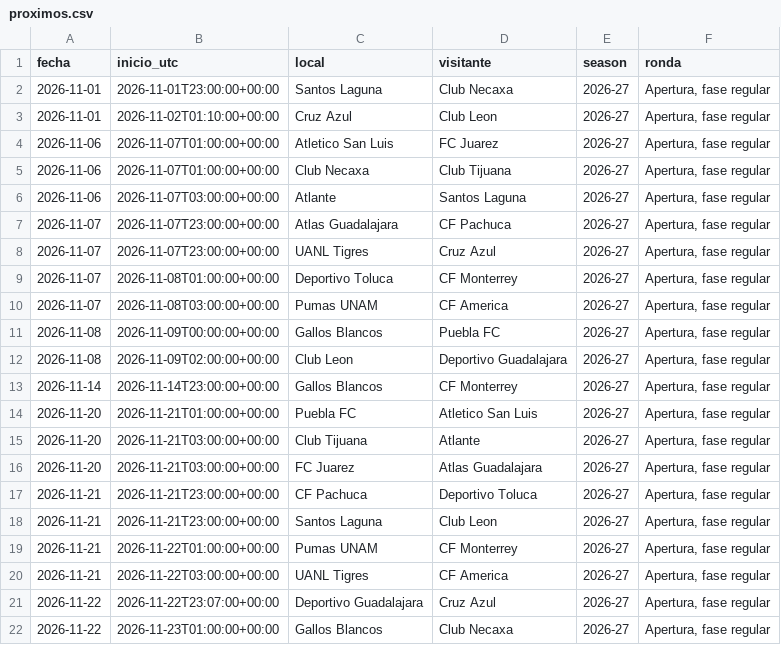
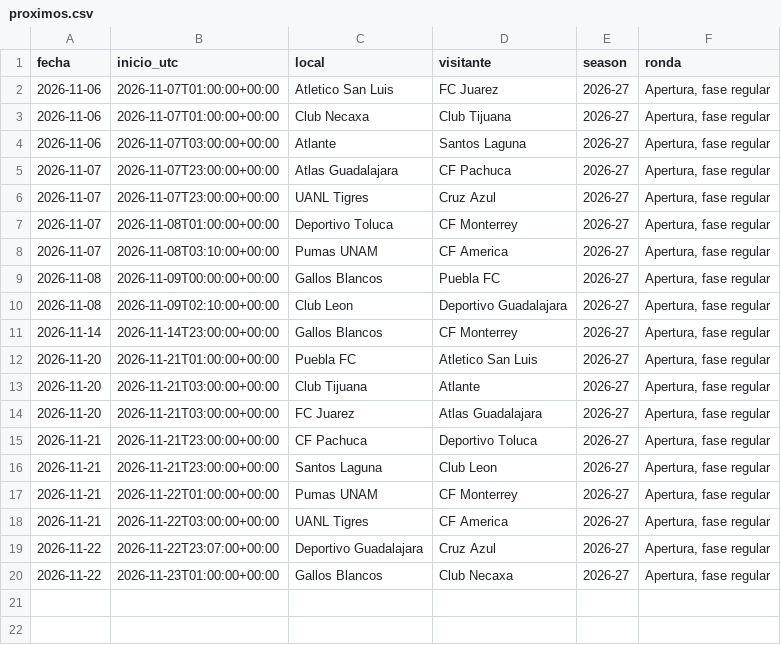
Before and after one commit to RicardoCR72/mlb-ai-predictor, a CSV file: futbol_liga_mx/data/proximos.csv, drawn as a sheet.

```diff
--- a/futbol_liga_mx/data/proximos.csv
+++ b/futbol_liga_mx/data/proximos.csv
@@ -1,4 +1,2 @@
 fecha,inicio_utc,local,visitante,season,ronda
-2026-11-01,2026-11-01T23:00:00+00:00,Santos Laguna,Club Necaxa,2026-27,"Apertura, fase regular"
-2026-11-01,2026-11-02T01:10:00+00:00,Cruz Azul,Club Leon,2026-27,"Apertura, fase regular"
 2026-11-06,2026-11-07T01:00:00+00:00,Atletico San Luis,FC Juarez,2026-27,"Apertura, fase regular"
@@ -9,5 +7,5 @@ fecha,inicio_utc,local,visitante,season,ronda
 2026-11-07,2026-11-08T01:00:00+00:00,Deportivo Toluca,CF Monterrey,2026-27,"Apertura, fase regular"
-2026-11-07,2026-11-08T03:00:00+00:00,Pumas UNAM,CF America,2026-27,"Apertura, fase regular"
+2026-11-07,2026-11-08T03:10:00+00:00,Pumas UNAM,CF America,2026-27,"Apertura, fase regular"
 2026-11-08,2026-11-09T00:00:00+00:00,Gallos Blancos,Puebla FC,2026-27,"Apertura, fase regular"
-2026-11-08,2026-11-09T02:00:00+00:00,Club Leon,Deportivo Guadalajara,2026-27,"Apertura, fase regular"
+2026-11-08,2026-11-09T02:10:00+00:00,Club Leon,Deportivo Guadalajara,2026-27,"Apertura, fase regular"
 2026-11-14,2026-11-14T23:00:00+00:00,Gallos Blancos,CF Monterrey,2026-27,"Apertura, fase regular"
```
Also changed, not shown: futbol_liga_mx/data/partidos.csv, 1 other file.
